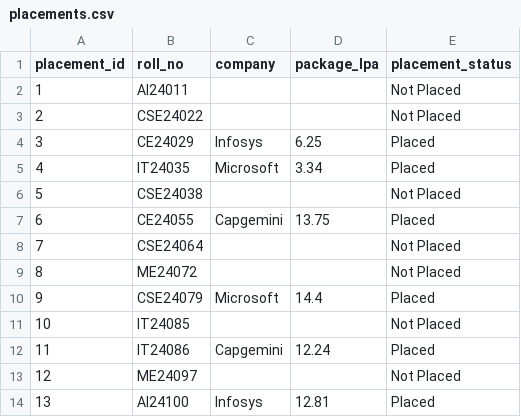
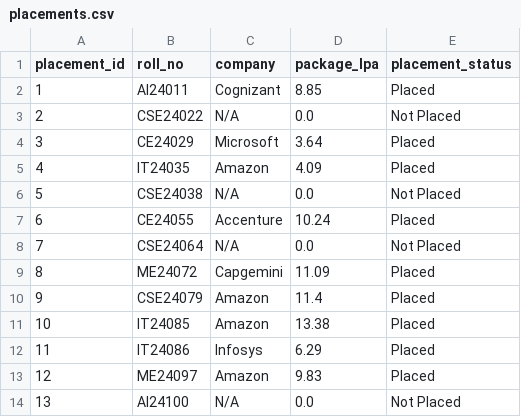
Before and after one commit to AvantikaChouhan/college-erp-data-platform, a CSV file: data/placements.csv, drawn as a sheet; only a part is shown; the diff covers the shown part only.

```diff
--- a/data/placements.csv
+++ b/data/placements.csv
@@ -1,14 +1,14 @@
 placement_id,roll_no,company,package_lpa,placement_status
-1,AI24011,,,Not Placed
-2,CSE24022,,,Not Placed
-3,CE24029,Infosys,6.25,Placed
-4,IT24035,Microsoft,3.34,Placed
-5,CSE24038,,,Not Placed
-6,CE24055,Capgemini,13.75,Placed
-7,CSE24064,,,Not Placed
-8,ME24072,,,Not Placed
-9,CSE24079,Microsoft,14.4,Placed
-10,IT24085,,,Not Placed
-11,IT24086,Capgemini,12.24,Placed
-12,ME24097,,,Not Placed
-13,AI24100,Infosys,12.81,Placed
+1,AI24011,Cognizant,8.85,Placed
+2,CSE24022,N/A,0.0,Not Placed
+3,CE24029,Microsoft,3.64,Placed
+4,IT24035,Amazon,4.09,Placed
+5,CSE24038,N/A,0.0,Not Placed
+6,CE24055,Accenture,10.24,Placed
+7,CSE24064,N/A,0.0,Not Placed
+8,ME24072,Capgemini,11.09,Placed
+9,CSE24079,Amazon,11.4,Placed
+10,IT24085,Amazon,13.38,Placed
+11,IT24086,Infosys,6.29,Placed
+12,ME24097,Amazon,9.83,Placed
+13,AI24100,N/A,0.0,Not Placed
```
Also changed, not shown: 126 edited cells elsewhere in this file, data/faculty.csv, 8 other files.
